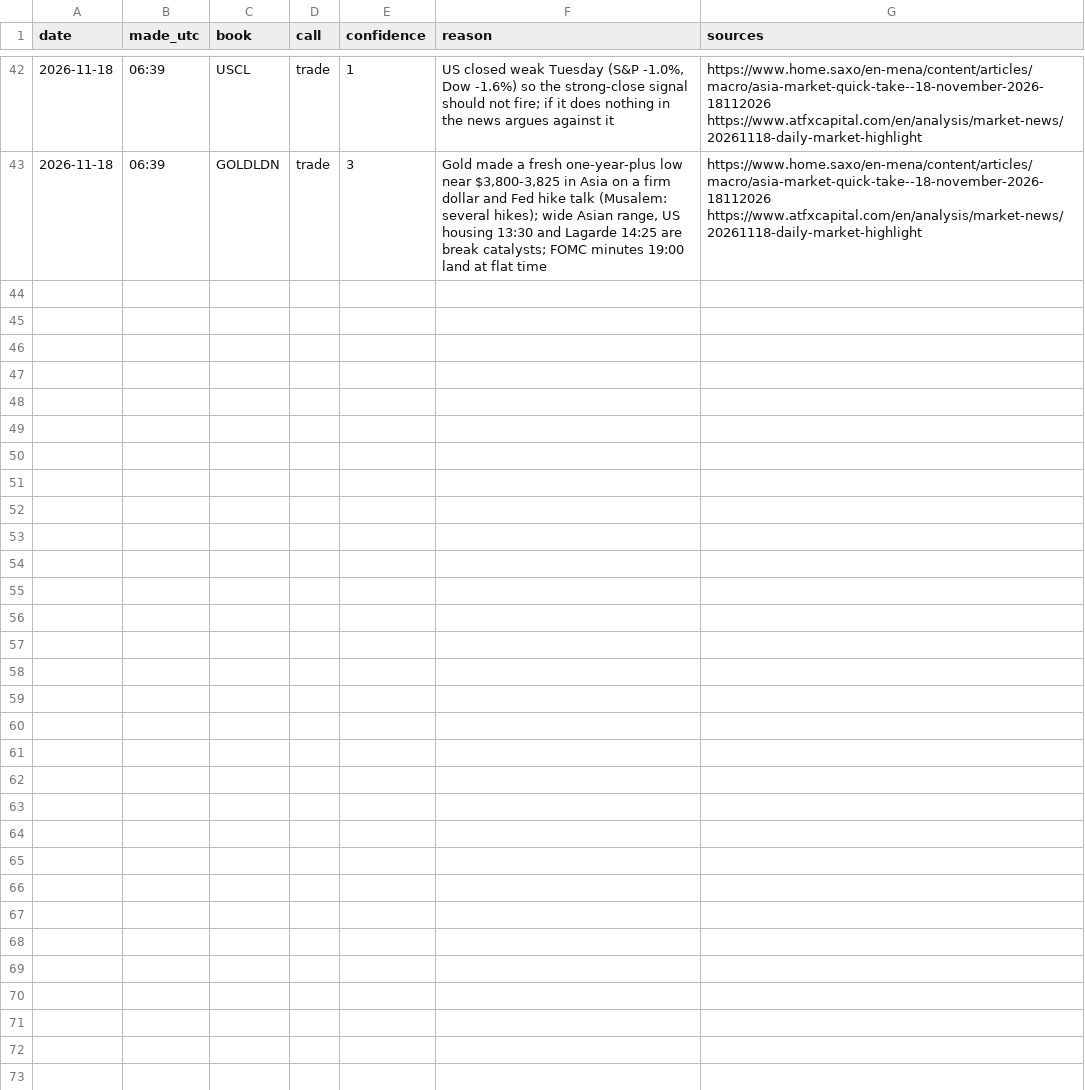
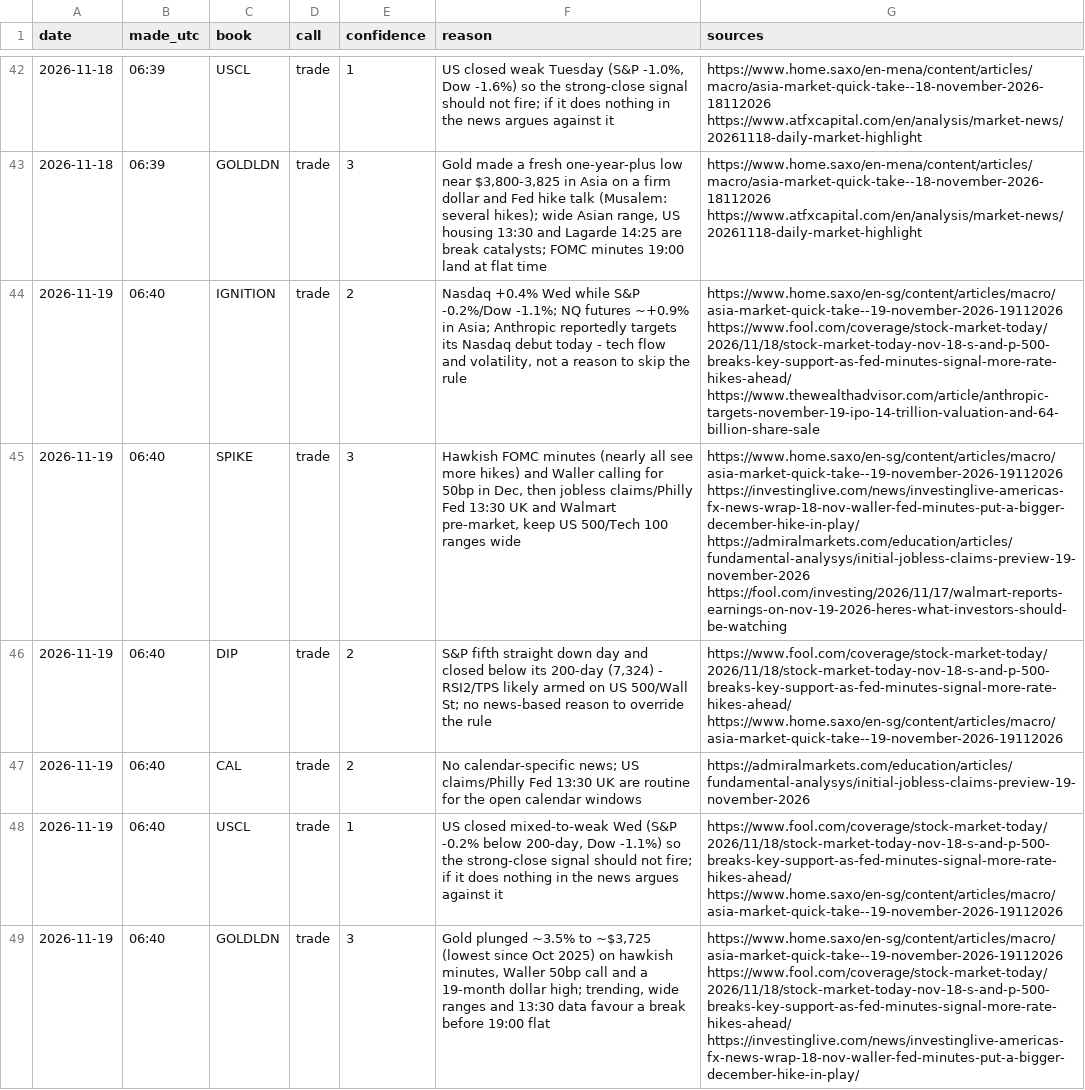
Before and after one commit to davekirk83-stack/qlab, a CSV file: runs/news_calls.csv, drawn as a sheet; only a part is shown, gaps mark what is left out; the diff names each change by its address in the sheet, - before the commit and + after, or states it on an @@ line.

```diff
--- a/runs/news_calls.csv
+++ b/runs/news_calls.csv
+row 44: 2026-11-19 | 06:40 | IGNITION | trade | 2 | Nasdaq +0.4% Wed while S&P -0.2%/Dow -1.1%; NQ futures ~+0.9% in Asia; Anthropic reportedly targets its Nasdaq debut today - tech flow and volatility, not a reason to skip the rule | https://www.home.saxo/en-sg/content/articles/macro/asia-market-quick-take--19-november-2026-19112026 https://www.fool.com/coverage/stock-market-today/2026/11/18/stock-market-today-nov-18-s-and-p-500-breaks-key-support-as-fed-minutes-signal-more-rate-hikes-ahead/ https://www.thewealthadvisor.com/article/anthropic-targets-november-19-ipo-14-trillion-valuation-and-64-billion-share-sale
+row 45: 2026-11-19 | 06:40 | SPIKE | trade | 3 | Hawkish FOMC minutes (nearly all see more hikes) and Waller calling for 50bp in Dec, then jobless claims/Philly Fed 13:30 UK and Walmart pre-market, keep US 500/Tech 100 ranges wide | https://www.home.saxo/en-sg/content/articles/macro/asia-market-quick-take--19-november-2026-19112026 https://investinglive.com/news/investinglive-americas-fx-news-wrap-18-nov-waller-fed-minutes-put-a-bigger-december-hike-in-play/ https://admiralmarkets.com/education/articles/fundamental-analysys/initial-jobless-claims-preview-19-november-2026 https://fool.com/investing/2026/11/17/walmart-reports-earnings-on-nov-19-2026-heres-what-investors-should-be-watching
+row 46: 2026-11-19 | 06:40 | DIP | trade | 2 | S&P fifth straight down day and closed below its 200-day (7,324) - RSI2/TPS likely armed on US 500/Wall St; no news-based reason to override the rule | https://www.fool.com/coverage/stock-market-today/2026/11/18/stock-market-today-nov-18-s-and-p-500-breaks-key-support-as-fed-minutes-signal-more-rate-hikes-ahead/ https://www.home.saxo/en-sg/content/articles/macro/asia-market-quick-take--19-november-2026-19112026
+row 47: 2026-11-19 | 06:40 | CAL | trade | 2 | No calendar-specific news; US claims/Philly Fed 13:30 UK are routine for the open calendar windows | https://admiralmarkets.com/education/articles/fundamental-analysys/initial-jobless-claims-preview-19-november-2026
+row 48: 2026-11-19 | 06:40 | USCL | trade | 1 | US closed mixed-to-weak Wed (S&P -0.2% below 200-day, Dow -1.1%) so the strong-close signal should not fire; if it does nothing in the news argues against it | https://www.fool.com/coverage/stock-market-today/2026/11/18/stock-market-today-nov-18-s-and-p-500-breaks-key-support-as-fed-minutes-signal-more-rate-hikes-ahead/ https://www.home.saxo/en-sg/content/articles/macro/asia-market-quick-take--19-november-2026-19112026
+row 49: 2026-11-19 | 06:40 | GOLDLDN | trade | 3 | Gold plunged ~3.5% to ~$3,725 (lowest since Oct 2025) on hawkish minutes, Waller 50bp call and a 19-month dollar high; trending, wide ranges and 13:30 data favour a break before 19:00 flat | https://www.home.saxo/en-sg/content/articles/macro/asia-market-quick-take--19-november-2026-19112026 https://www.fool.com/coverage/stock-market-today/2026/11/18/stock-market-today-nov-18-s-and-p-500-breaks-key-support-as-fed-minutes-signal-more-rate-hikes-ahead/ https://investinglive.com/news/investinglive-americas-fx-news-wrap-18-nov-waller-fed-minutes-put-a-bigger-december-hike-in-play/
```
Also changed, not shown: 1 other file.
